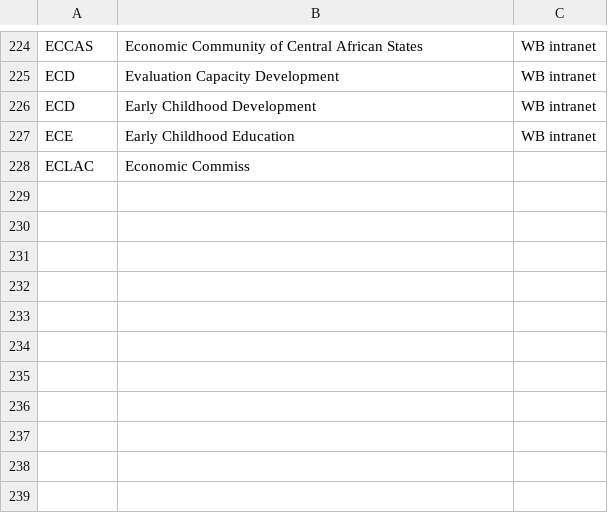
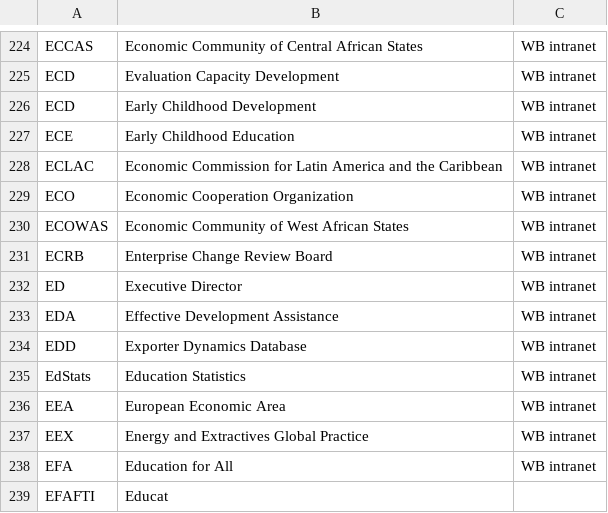
Before and after one commit to Matheusoz/el-processing-tools-wb, a CSV file: data/whitelists/whitelists/whitelist_acronyms.csv, drawn as a sheet; only a part is shown, gaps mark what is left out.

Commit message:
v0.12.0

```diff
--- a/data/whitelists/whitelists/whitelist_acronyms.csv
+++ b/data/whitelists/whitelists/whitelist_acronyms.csv
@@ -227,2 +227,13 @@ ECD, Early Childhood Development,WB intranet
 ECE, Early Childhood Education,WB intranet
-ECLAC, Economic Commiss
+ECLAC, Economic Commission for Latin America and the Caribbean,WB intranet
+ECO, Economic Cooperation Organization,WB intranet
+ECOWAS, Economic Community of West African States,WB intranet
+ECRB, Enterprise Change Review Board,WB intranet
+ED, Executive Director,WB intranet
+EDA, Effective Development Assistance,WB intranet
+EDD, Exporter Dynamics Database,WB intranet
+EdStats, Education Statistics,WB intranet
+EEA, European Economic Area,WB intranet
+EEX, Energy and Extractives Global Practice,WB intranet
+EFA, Education for All,WB intranet
+EFAFTI, Educat
```
